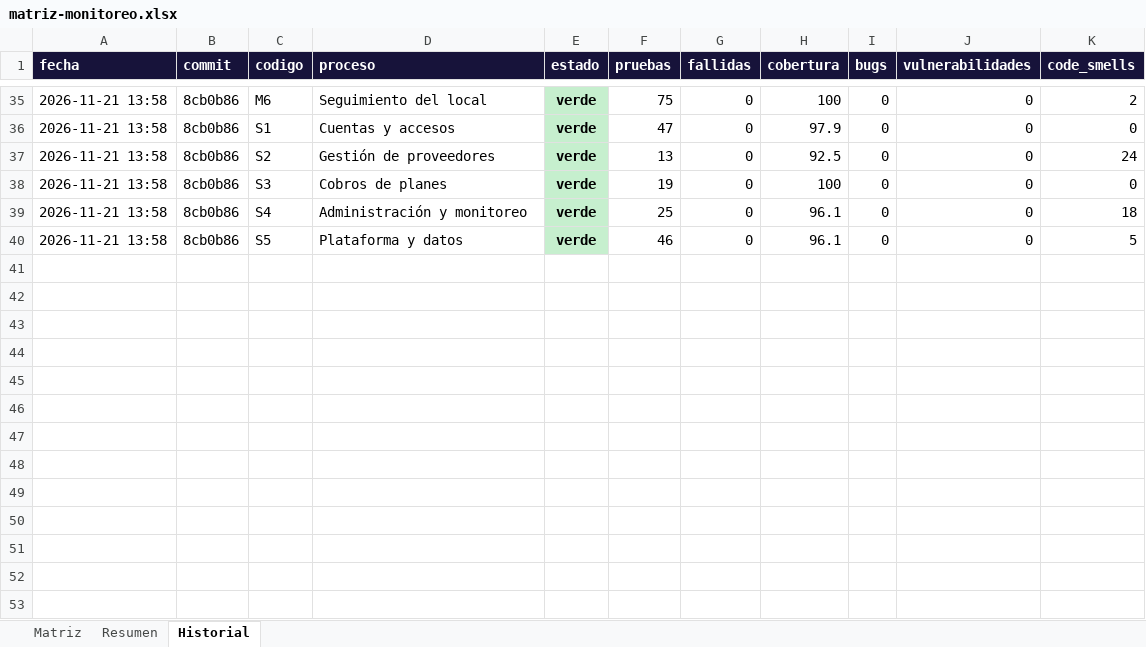
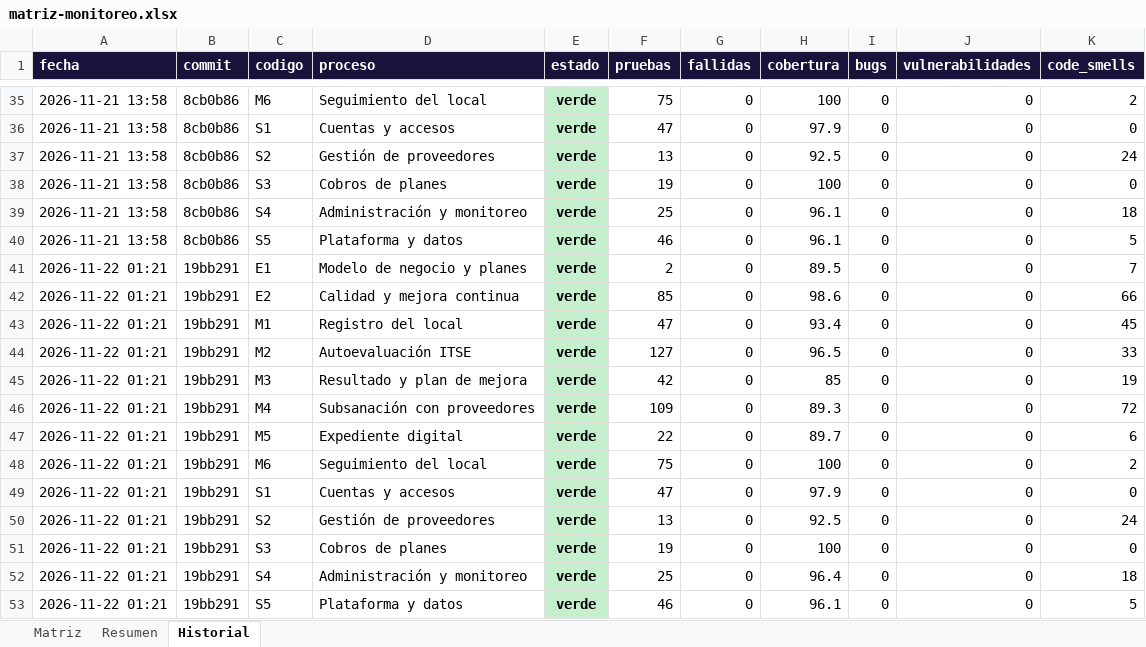
Before and after one commit to WilliamAndree/SisWeb, an Excel workbook: docs/monitoreo/matriz-monitoreo.xlsx, sheet Historial, drawn as a sheet; only a part is shown, gaps mark what is left out; values as stored, in another font and other column widths than the file's, no borders; the diff names each change by its address in the sheet, - before the commit and + after, or states it on an @@ line.

```diff
--- a/docs/monitoreo/matriz-monitoreo.xlsx (sheet Historial)
+++ b/docs/monitoreo/matriz-monitoreo.xlsx (sheet Historial)
+row 41: 2026-11-22 01:21 | 19bb291 | E1 | Modelo de negocio y planes | verde | 2 | 0 | 89.5 | 0 | 0 | 7
+row 42: 2026-11-22 01:21 | 19bb291 | E2 | Calidad y mejora continua | verde | 85 | 0 | 98.6 | 0 | 0 | 66
+row 43: 2026-11-22 01:21 | 19bb291 | M1 | Registro del local | verde | 47 | 0 | 93.4 | 0 | 0 | 45
+row 44: 2026-11-22 01:21 | 19bb291 | M2 | Autoevaluación ITSE | verde | 127 | 0 | 96.5 | 0 | 0 | 33
+row 45: 2026-11-22 01:21 | 19bb291 | M3 | Resultado y plan de mejora | verde | 42 | 0 | 85 | 0 | 0 | 19
+row 46: 2026-11-22 01:21 | 19bb291 | M4 | Subsanación con proveedores | verde | 109 | 0 | 89.3 | 0 | 0 | 72
+row 47: 2026-11-22 01:21 | 19bb291 | M5 | Expediente digital | verde | 22 | 0 | 89.7 | 0 | 0 | 6
+row 48: 2026-11-22 01:21 | 19bb291 | M6 | Seguimiento del local | verde | 75 | 0 | 100 | 0 | 0 | 2
+row 49: 2026-11-22 01:21 | 19bb291 | S1 | Cuentas y accesos | verde | 47 | 0 | 97.9 | 0 | 0 | 0
+row 50: 2026-11-22 01:21 | 19bb291 | S2 | Gestión de proveedores | verde | 13 | 0 | 92.5 | 0 | 0 | 24
+row 51: 2026-11-22 01:21 | 19bb291 | S3 | Cobros de planes | verde | 19 | 0 | 100 | 0 | 0 | 0
+row 52: 2026-11-22 01:21 | 19bb291 | S4 | Administración y monitoreo | verde | 25 | 0 | 96.4 | 0 | 0 | 18
+row 53: 2026-11-22 01:21 | 19bb291 | S5 | Plataforma y datos | verde | 46 | 0 | 96.1 | 0 | 0 | 5
```
Also changed, not shown: sheet Resumen, sheet Matriz, 3 other files.
